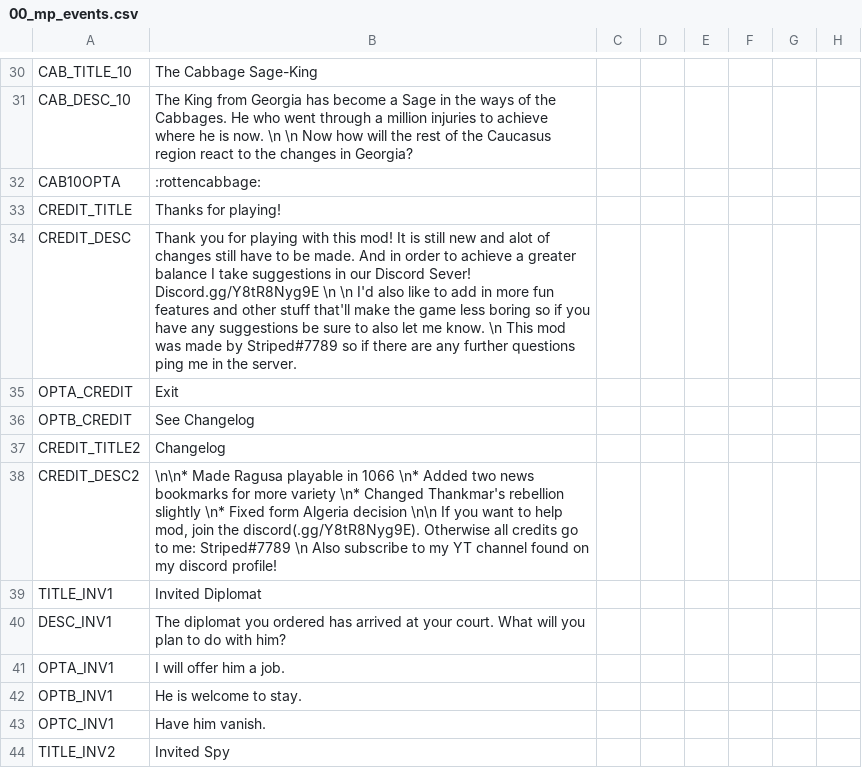
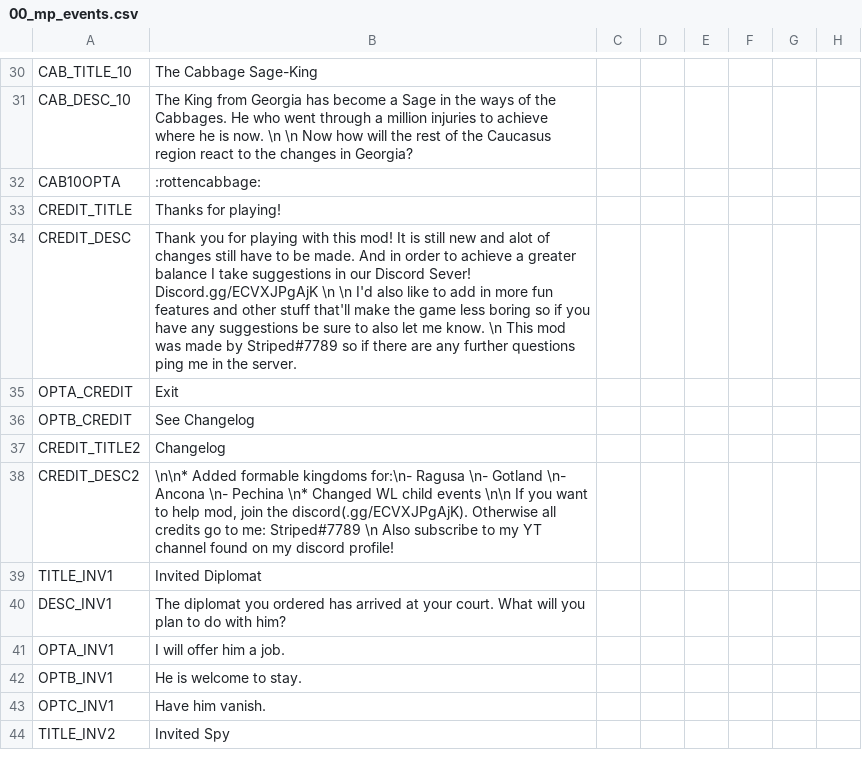
Before and after one commit to Stripedscumbag/striped_mp, a CSV file: localisation/00_mp_events.csv, drawn as a sheet; only a part is shown, gaps mark what is left out; the diff names each change by its address in the sheet, - before the commit and + after, or states it on an @@ line.

```diff
--- a/localisation/00_mp_events.csv
+++ b/localisation/00_mp_events.csv
-B34: …Discord Sever! Discord.gg/Y8tR8Nyg9E \n \n…
+B34: …Discord Sever! Discord.gg/ECVXJPgAjK \n \n…
-B38: \n\n* Made Ragusa playable in 1066 \n* Added two news bookmarks for more variety \n* Changed Thankmar's rebellion slightly \n* Fixed form Algeria decision \n\n If you want to help mod, join the discord(.gg/Y8tR8Nyg9E). Otherwise all…
+B38: \n\n* Added formable kingdoms for:\n- Ragusa \n- Gotland \n- Ancona \n- Pechina \n* Changed WL child events \n\n If you want to help mod, join the discord(.gg/ECVXJPgAjK). Otherwise all…
```
Also changed, not shown: localisation/00_formables.csv, 28 other files.
